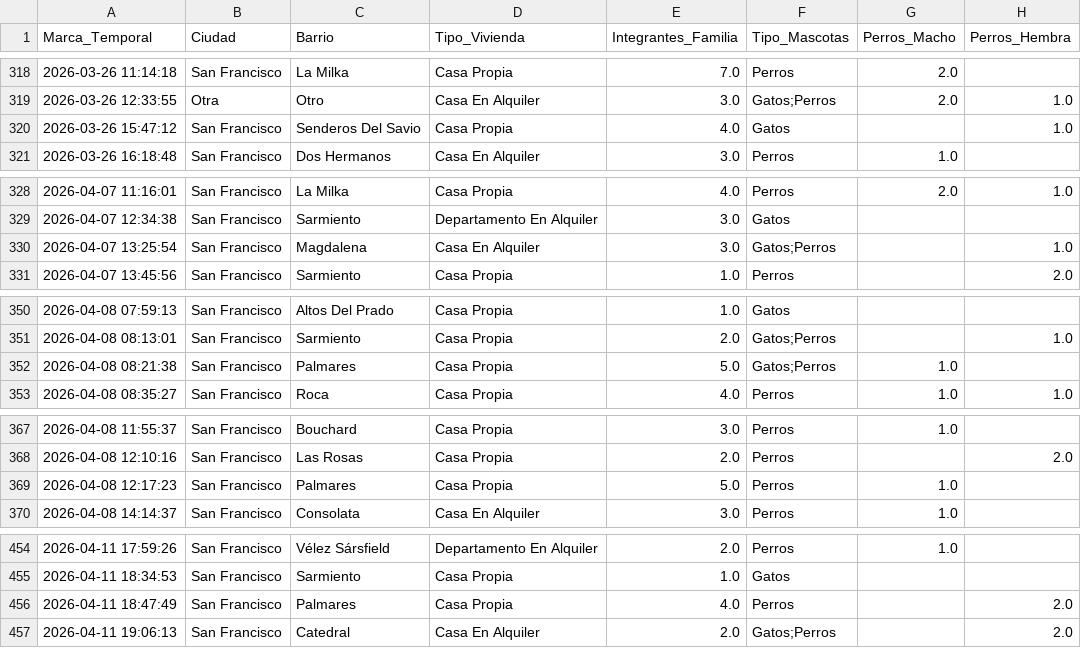
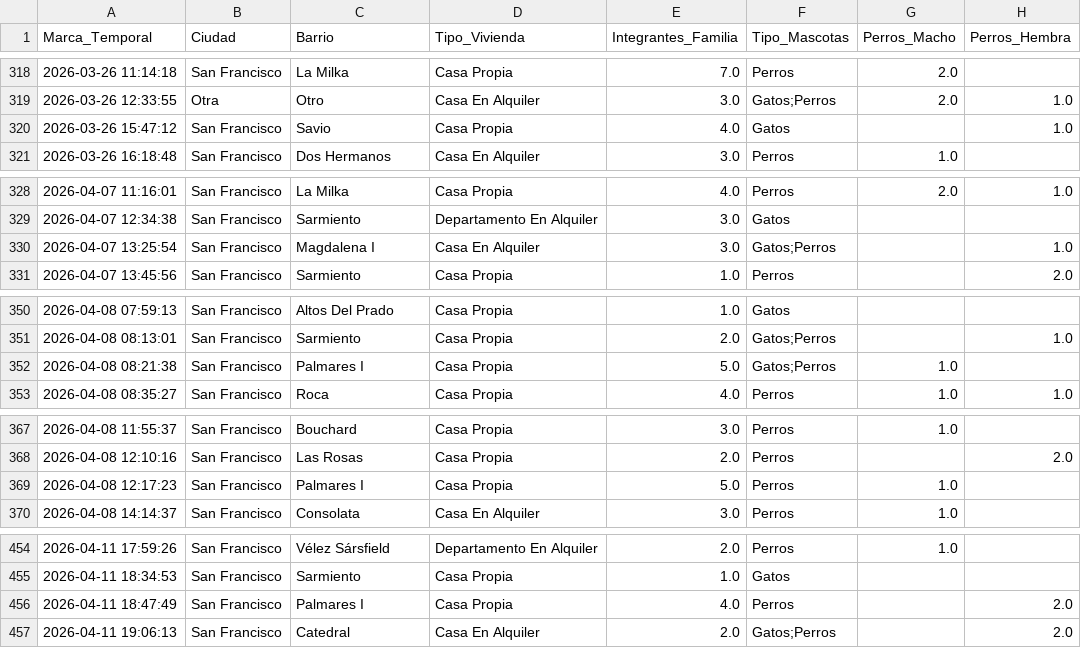
Before and after one commit to facupepi/Ciencia-de-Datos-2026, a CSV file: proyecto_mascotas/mascotas_limpio.csv, drawn as a sheet; only a part is shown, gaps mark what is left out; the diff covers the shown part only; the diff names each change by its address in the sheet, - before the commit and + after, or states it on an @@ line.

```diff
--- a/proyecto_mascotas/mascotas_limpio.csv
+++ b/proyecto_mascotas/mascotas_limpio.csv
-C320 (Barrio): Senderos Del Savio
+C320 (Barrio): Savio
-C330 (Barrio): Magdalena
+C330 (Barrio): Magdalena I
-C352 (Barrio): Palmares
+C352 (Barrio): Palmares I
-C369 (Barrio): Palmares
+C369 (Barrio): Palmares I
-C456 (Barrio): Palmares
+C456 (Barrio): Palmares I
```
Also changed, not shown: 13 edited cells elsewhere in this file, 2 other files.
